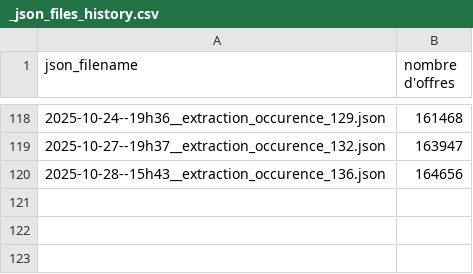
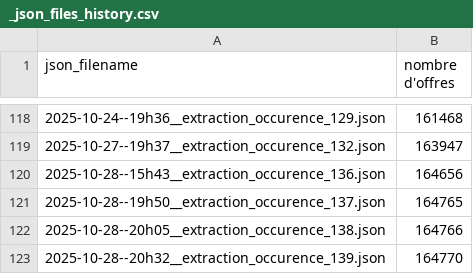
Before and after one commit to vimchun/Job-Market-in-France, a CSV file: airflow/data/outputs/offers/1--generated_json_file/_json_files_history.csv, drawn as a sheet; only a part is shown, gaps mark what is left out.

Commit message:
upload fichiers "_json_files_history.csv" et "offers_ids.txt"

```diff
--- a/airflow/data/outputs/offers/1--generated_json_file/_json_files_history.csv
+++ b/airflow/data/outputs/offers/1--generated_json_file/_json_files_history.csv
@@ -120 +120,4 @@ json_filename, nombre d'offres
 2025-10-28--15h43__extraction_occurence_136.json,164656
+2025-10-28--19h50__extraction_occurence_137.json,164765
+2025-10-28--20h05__extraction_occurence_138.json,164766
+2025-10-28--20h32__extraction_occurence_139.json,164770
```
Also changed, not shown: 1 other file.
